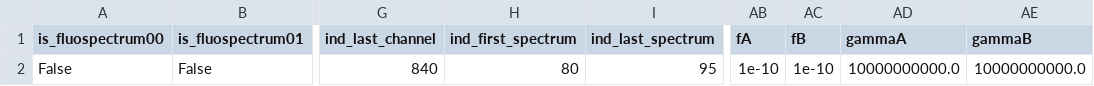
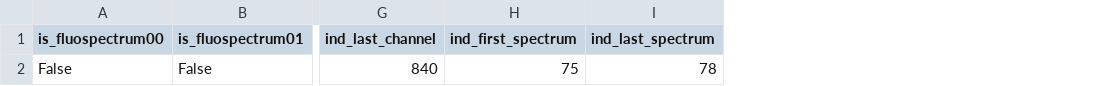
Before and after one commit to ArnaudHemmerle/JupyFluo, a CSV file: parameters/Parameters_8keV_1elem.csv, drawn as a sheet; only a part is shown, gaps mark what is left out; the diff names each change by its address in the sheet, - before the commit and + after, or states it on an @@ line.

```diff
--- a/parameters/Parameters_8keV_1elem.csv
+++ b/parameters/Parameters_8keV_1elem.csv
-column AB (fA), row 2: 1e-10
-column AC (fB), row 2: 1e-10
-column AD (gammaA), row 2: 10000000000.0
-column AE (gammaB), row 2: 10000000000.0
-H2 (ind_first_spectrum): 80
+H2 (ind_first_spectrum): 75
-I2 (ind_last_spectrum): 95
+I2 (ind_last_spectrum): 78
```
Also changed, not shown: DefaultParameters.csv, DefaultPeaks.csv, 3 other files.
